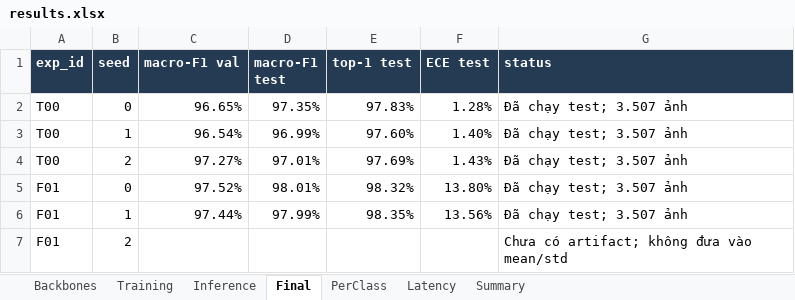
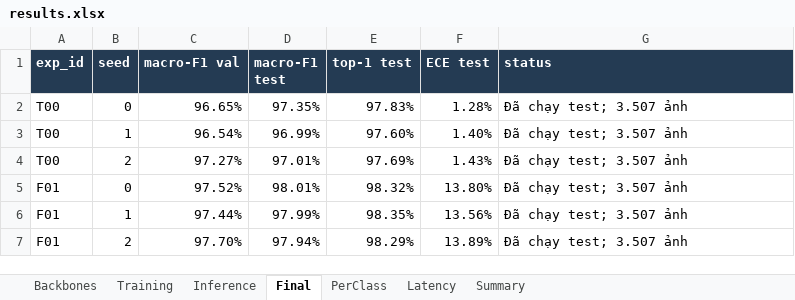
Before and after one commit to vbwork2/K4-Track4-Day2-Deeplearning-Advance, an Excel workbook: submissions/2A202603012_BuiQuangVinh/results.xlsx, sheet Final, drawn as a sheet; values as stored, in another font and other column widths than the file's, no borders; removed rows and columns are numbered as before the commit, all else as after; the diff names each change by its address in the sheet, - before the commit and + after, or states it on an @@ line.

```diff
--- a/submissions/2A202603012_BuiQuangVinh/results.xlsx (sheet Final)
+++ b/submissions/2A202603012_BuiQuangVinh/results.xlsx (sheet Final)
-row 7: F01 | 2 |  |  |  |  | Chưa có artifact; không đưa vào mean/std
+row 7: F01 | 2 | 97.70% | 97.94% | 98.29% | 13.89% | Đã chạy test; 3.507 ảnh
```
Also changed, not shown: sheet PerClass, sheet Summary, sheet Latency, 36 other files.
